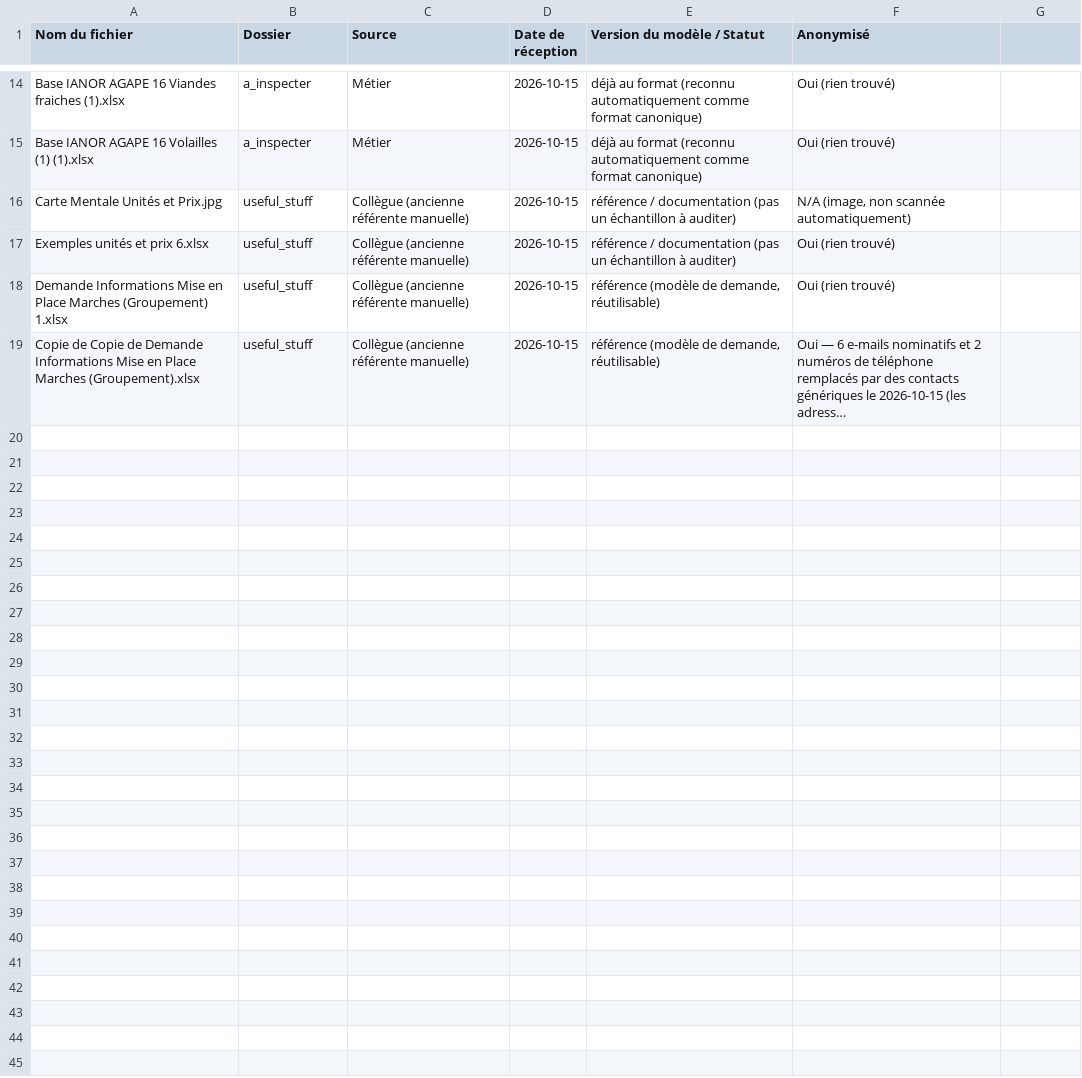
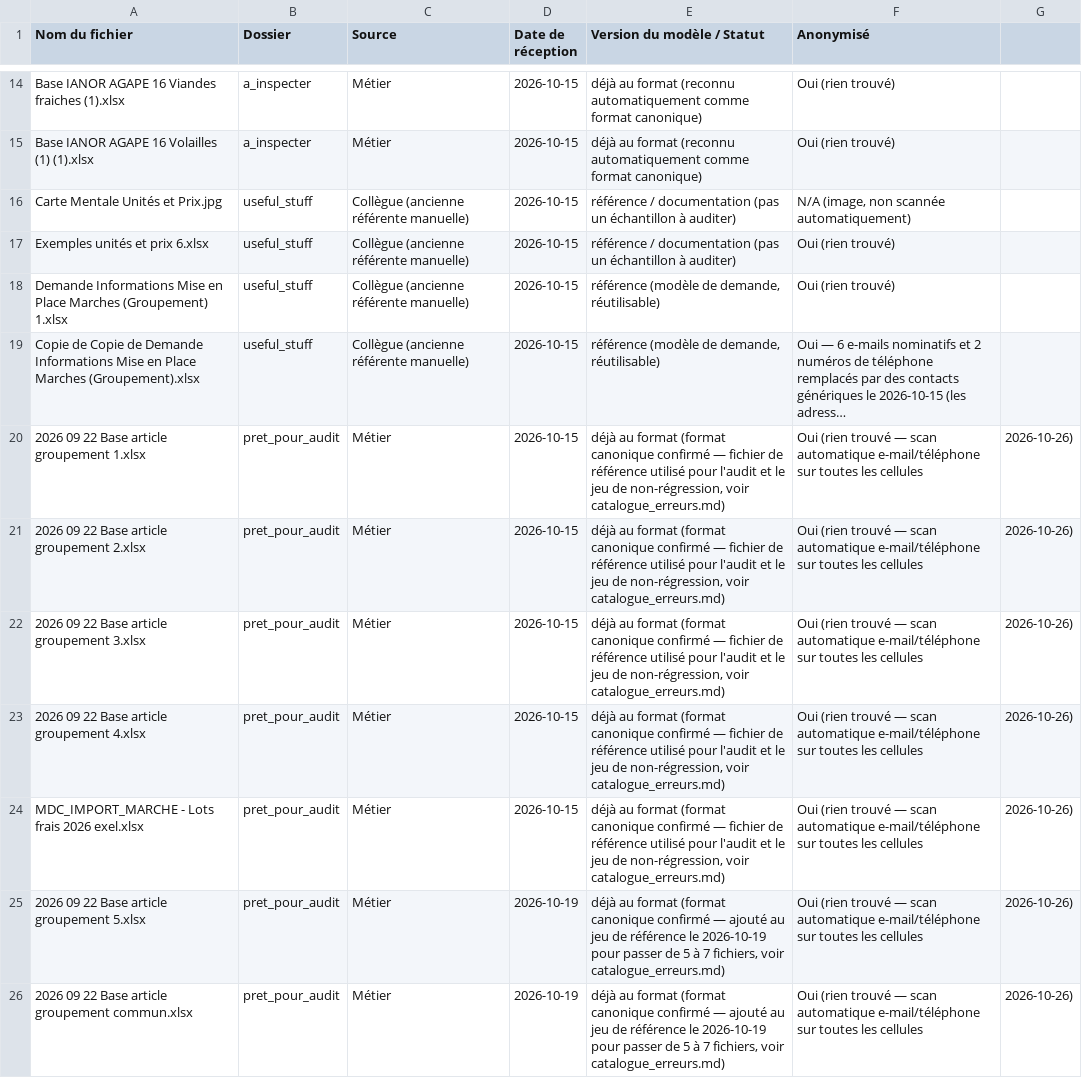
Before and after one commit to EdileneSilva/Restaurant_analyzer_test, a CSV file: inventaire_echantillons.csv, drawn as a sheet; only a part is shown, gaps mark what is left out; long unchanged cells end in …; the diff names each change by its address in the sheet, - before the commit and + after, or states it on an @@ line.

```diff
--- a/inventaire_echantillons.csv
+++ b/inventaire_echantillons.csv
+row 20: 2026 09 22 Base article groupement 1.xlsx | pret_pour_audit | Métier | 2026-10-15 | déjà au format (format canonique confirmé — fichier de référence utilisé pour l'audit et le jeu de non-régression, voir catalogue_erreurs.md) | Oui (rien trouvé — scan automatique e-mail/téléphone sur toutes les cellules | 2026-10-26)
+row 21: 2026 09 22 Base article groupement 2.xlsx | pret_pour_audit | Métier | 2026-10-15 | déjà au format (format canonique confirmé — fichier de référence utilisé pour l'audit et le jeu de non-régression, voir catalogue_erreurs.md) | Oui (rien trouvé — scan automatique e-mail/téléphone sur toutes les cellules | 2026-10-26)
+row 22: 2026 09 22 Base article groupement 3.xlsx | pret_pour_audit | Métier | 2026-10-15 | déjà au format (format canonique confirmé — fichier de référence utilisé pour l'audit et le jeu de non-régression, voir catalogue_erreurs.md) | Oui (rien trouvé — scan automatique e-mail/téléphone sur toutes les cellules | 2026-10-26)
+row 23: 2026 09 22 Base article groupement 4.xlsx | pret_pour_audit | Métier | 2026-10-15 | déjà au format (format canonique confirmé — fichier de référence utilisé pour l'audit et le jeu de non-régression, voir catalogue_erreurs.md) | Oui (rien trouvé — scan automatique e-mail/téléphone sur toutes les cellules | 2026-10-26)
+row 24: MDC_IMPORT_MARCHE - Lots frais 2026 exel.xlsx | pret_pour_audit | Métier | 2026-10-15 | déjà au format (format canonique confirmé — fichier de référence utilisé pour l'audit et le jeu de non-régression, voir catalogue_erreurs.md) | Oui (rien trouvé — scan automatique e-mail/téléphone sur toutes les cellules | 2026-10-26)
+row 25: 2026 09 22 Base article groupement 5.xlsx | pret_pour_audit | Métier | 2026-10-19 | déjà au format (format canonique confirmé — ajouté au jeu de référence le 2026-10-19 pour passer de 5 à 7 fichiers, voir catalogue_erreurs.md) | Oui (rien trouvé — scan automatique e-mail/téléphone sur toutes les cellules | 2026-10-26)
+row 26: 2026 09 22 Base article groupement commun.xlsx | pret_pour_audit | Métier | 2026-10-19 | déjà au format (format canonique confirmé — ajouté au jeu de référence le 2026-10-19 pour passer de 5 à 7 fichiers, voir catalogue_erreurs.md) | Oui (rien trouvé — scan automatique e-mail/téléphone sur toutes les cellules | 2026-10-26)
```
Also changed, not shown: 7 other files.
